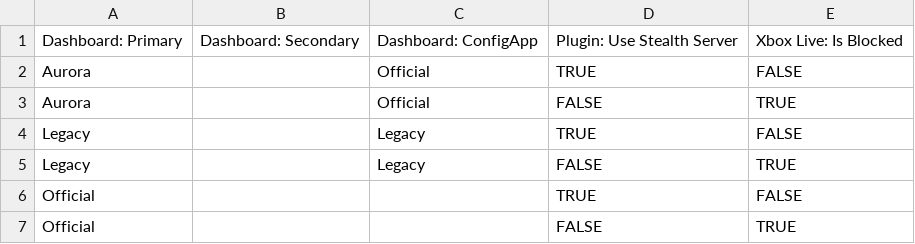
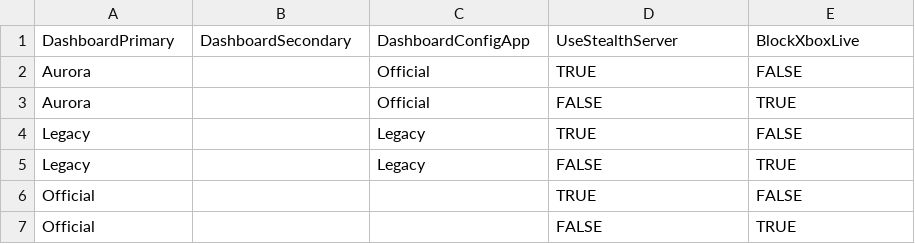
Before and after one commit to portellam/Easy-Launch-INI-Switcher, a CSV file: csv/permutations.csv, drawn as a sheet.

```diff
--- a/csv/permutations.csv
+++ b/csv/permutations.csv
@@ -1,2 +1,2 @@
-Dashboard: Primary,Dashboard: Secondary,Dashboard: ConfigApp,Plugin: Use Stealth Server,Xbox Live: Is Blocked
+DashboardPrimary,DashboardSecondary,DashboardConfigApp,UseStealthServer,BlockXboxLive
 Aurora,,Official,TRUE,FALSE
```
Also changed, not shown: csv/stealth-servers.csv, 2 other files.
